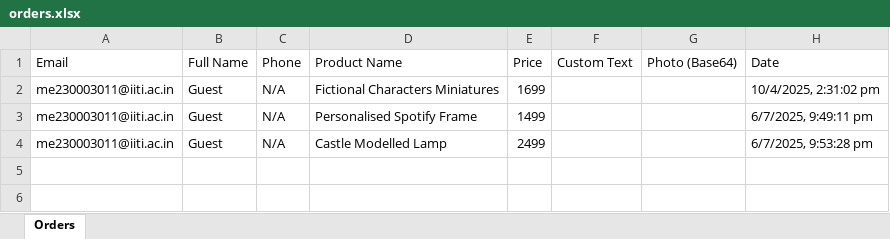
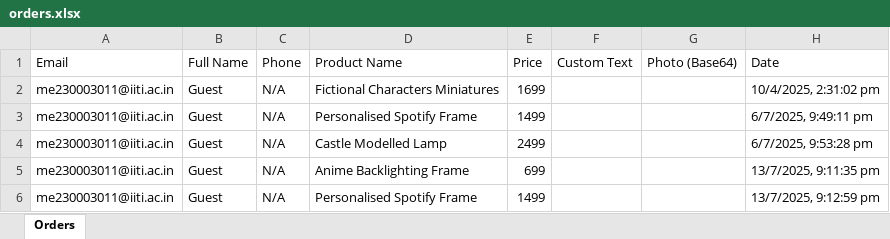
Before and after one commit to AviralSharma11/Decor, an Excel workbook: my-app/Backend/orders.xlsx, sheet Orders, drawn as a sheet; values as stored, in another font and other column widths than the file's, no borders; the diff names each change by its address in the sheet, - before the commit and + after, or states it on an @@ line.

```diff
--- a/my-app/Backend/orders.xlsx (sheet Orders)
+++ b/my-app/Backend/orders.xlsx (sheet Orders)
+row 5: me230003011@iiti.ac.in | Guest | N/A | Anime Backlighting Frame | 699 |  |  | 13/7/2025, 9:11:35 pm
+row 6: me230003011@iiti.ac.in | Guest | N/A | Personalised Spotify Frame | 1499 |  |  | 13/7/2025, 9:12:59 pm
```
Also changed, not shown: 1 other file.
